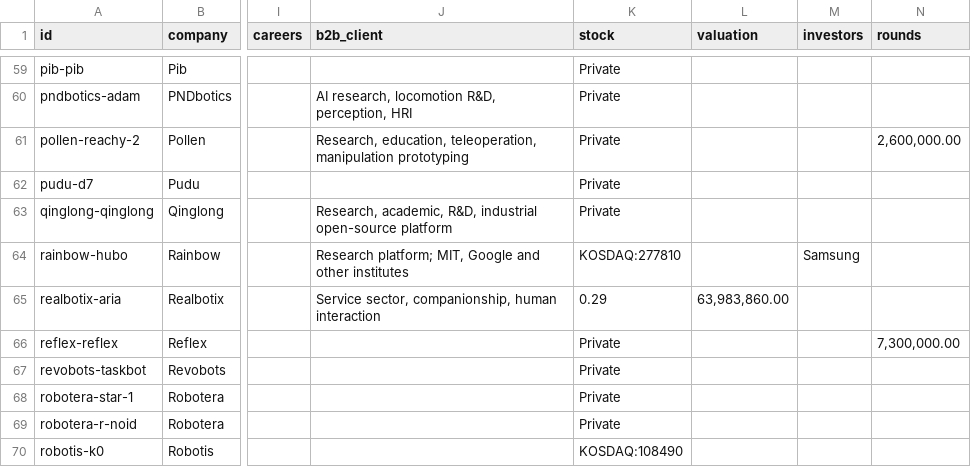
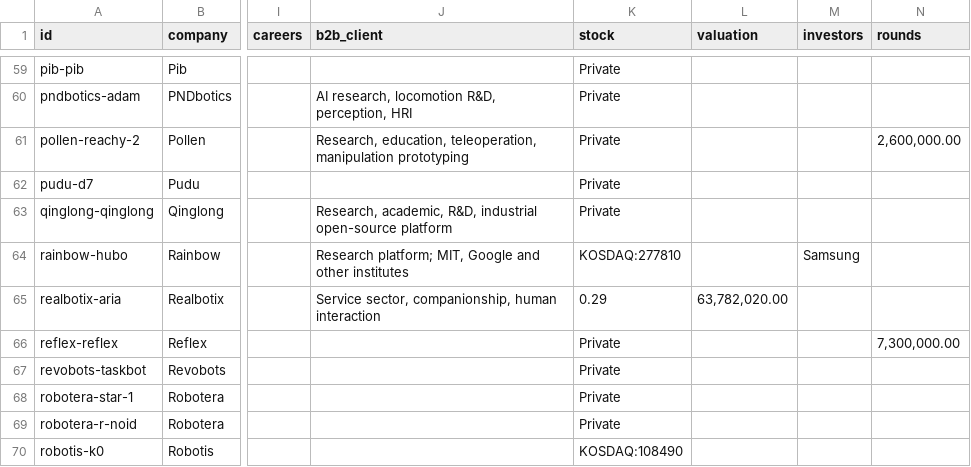
Before and after one commit to integrarobot/integrarobot-robotics-database, a CSV file: data/humanoids.csv, drawn as a sheet; only a part is shown, gaps mark what is left out; the diff names each change by its address in the sheet, - before the commit and + after, or states it on an @@ line.

```diff
--- a/data/humanoids.csv
+++ b/data/humanoids.csv
-L65 (valuation): 63,983,860.00
+L65 (valuation): 63,782,020.00
```
Also changed, not shown: 6 other files.
